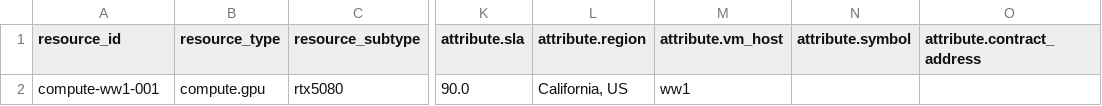
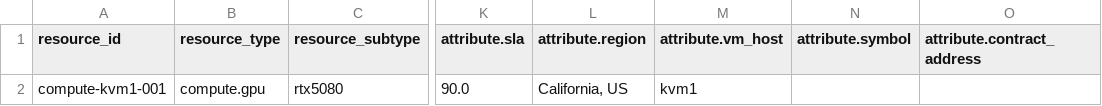
Before and after one commit to arkhai-io/simple-compute-market, a CSV file: storefront/src/market_storefront/data/kvm1-machine.csv (was storefront/src/market_storefront/data/ww1-machine.csv), drawn as a sheet; only a part is shown, gaps mark what is left out; the diff names each change by its address in the sheet, - before the commit and + after, or states it on an @@ line.

```diff
--- a/storefront/src/market_storefront/data/ww1-machine.csv
+++ b/storefront/src/market_storefront/data/kvm1-machine.csv
-A2 (resource_id): compute-ww1-001
+A2 (resource_id): compute-kvm1-001
-M2 (attribute.vm_host): ww1
+M2 (attribute.vm_host): kvm1
```
Also changed, not shown: storefront/src/market_storefront/data/kvm1-host.csv, 49 other files.
